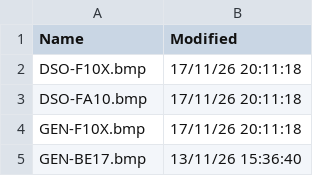
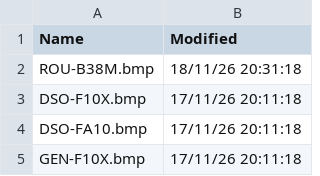
Before and after one commit to rikgale/VRSOperatorFlags, a CSV file: OperatorFlagsList.csv, drawn as a sheet; only a part is shown; the shorter side is filled out with more unchanged rows; the diff names each change by its address in the sheet, - before the commit and + after, or states it on an @@ line.

```diff
--- a/OperatorFlagsList.csv
+++ b/OperatorFlagsList.csv
+row 2: ROU-B38M.bmp | 18/11/26 20:31:18
```
Also changed, not shown: Silhouettes.csv, 2 other files.
